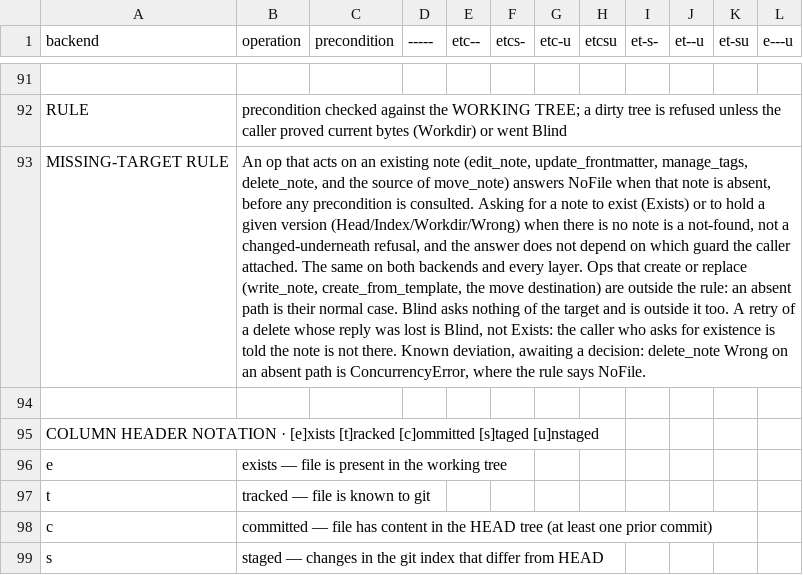
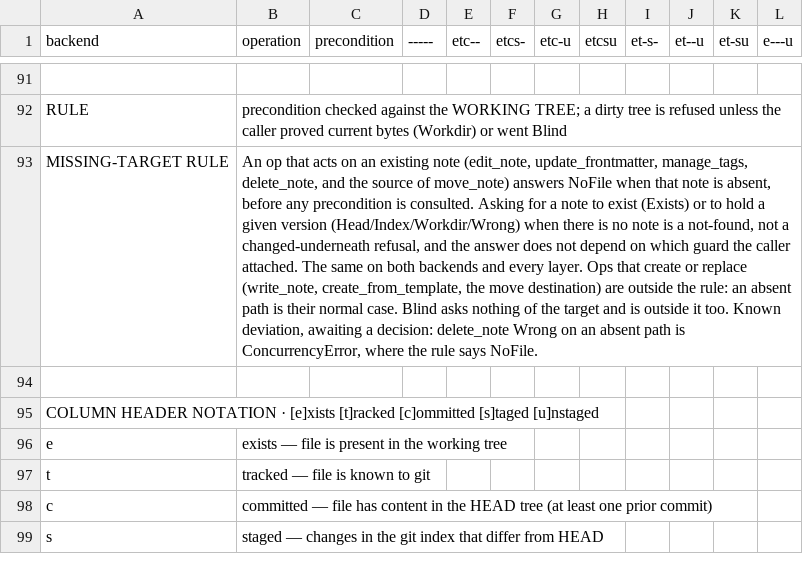
Before and after one commit to Epistates/turbovault, a CSV file: docs/write-safety-suite/wss-precondition-matrix.csv, drawn as a sheet; only a part is shown, gaps mark what is left out; the diff names each change by its address in the sheet, - before the commit and + after, or states it on an @@ line.

Commit message:
fix(vault): a missing note is not found, not changed underneath
delete_note and move_note on a note that isn't there now answer not found, on
both backends and through every layer. Asking for a note to exist is a
not-found when it doesn't, so ExpectExists on an absent path is FileNotFound at
both substrates' precondition gates. A move checks its source exists before any
precondition, so a guard on a missing source cannot turn it into a refusal. A
batch delete with no hash takes the same ExpectExists default as a standalone
delete, where before it carried none and silently did nothing on a git vault.
The README and CSV drop the claim that a Blind retry of a delete succeeds: it is
not true on a direct vault today.

```diff
--- a/docs/write-safety-suite/wss-precondition-matrix.csv
+++ b/docs/write-safety-suite/wss-precondition-matrix.csv
-B93 (operation): …it too. A retry of a delete whose reply was lost is Blind, not Exists: the caller who asks for existence is told the note is not there. Known deviation,…
+B93 (operation): …it too. Known deviation,…
```
Also changed, not shown: 6 other files.
